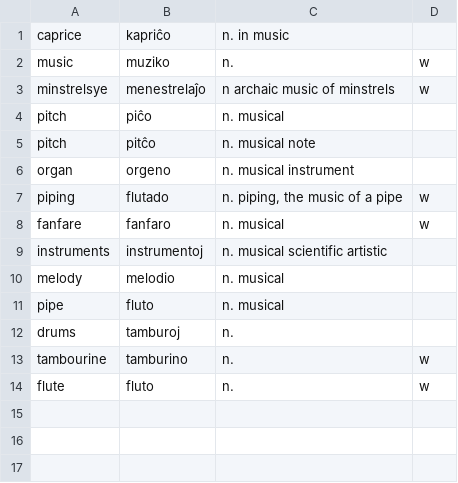
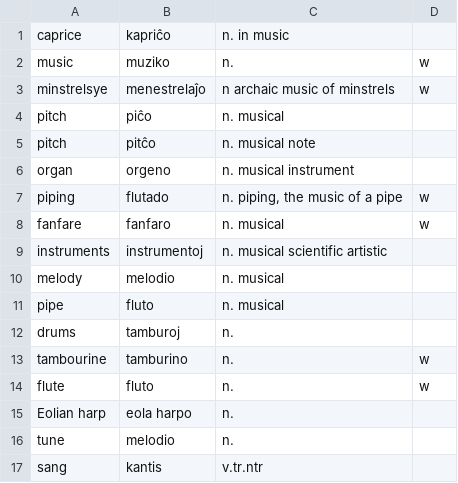
Before and after one commit to kingrpaul/eo-glossary, a TSV file: music.tsv, drawn as a sheet.

```diff
--- a/music.tsv
+++ b/music.tsv
@@ -14 +14,4 @@ tambourine	tamburino	n.	w
 flute	fluto	n.	w
+Eolian harp	eola harpo	n.
+tune	melodio	n.
+sang	kantis	v.tr.ntr
```
Also changed, not shown: death.tsv, geography.tsv, 13 other files.
